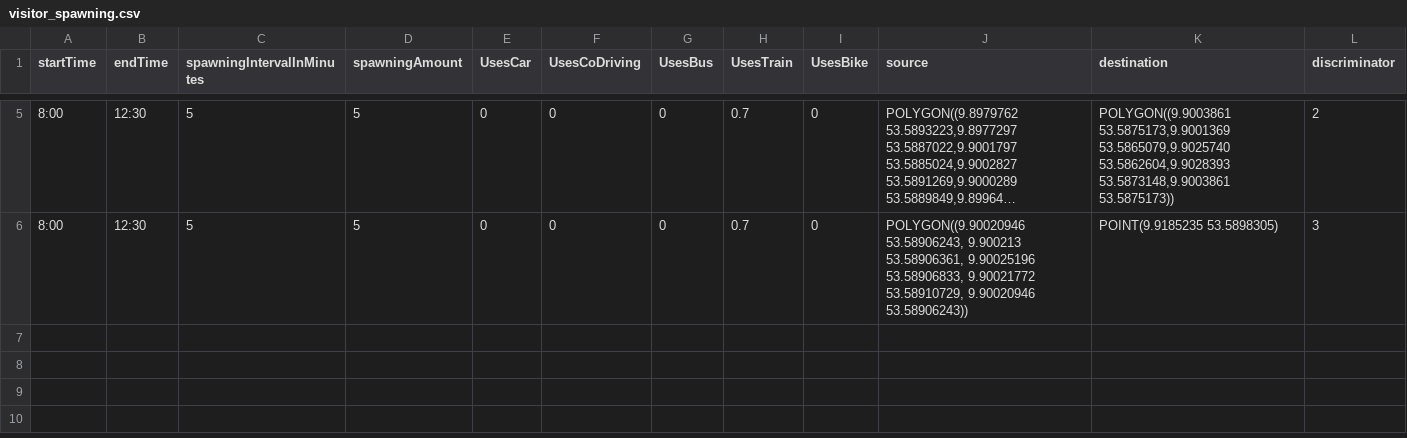
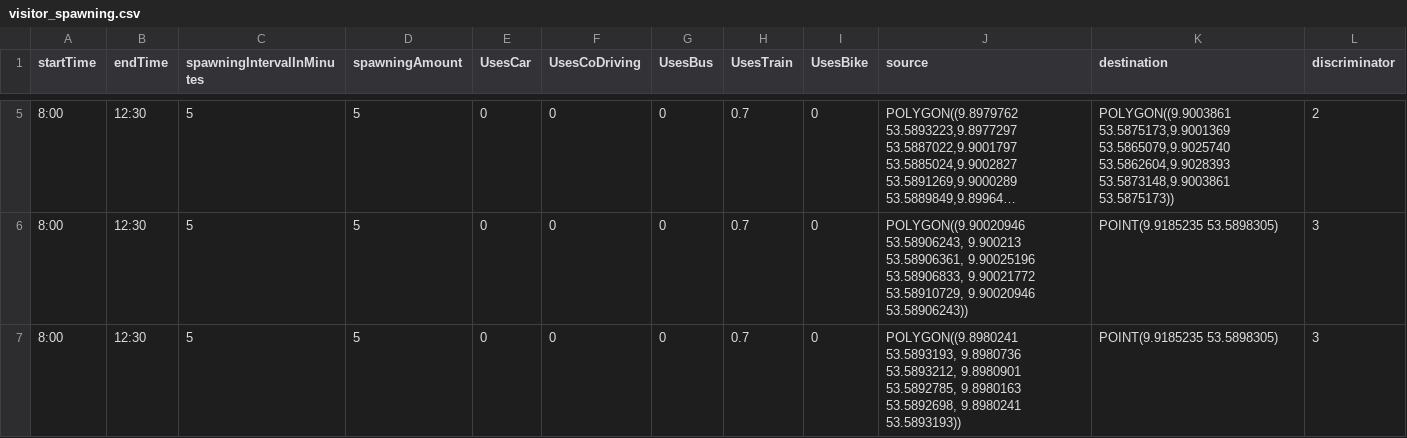
Before and after one commit to MARS-Group-HAW/model-soh, a CSV file: SOHBigEventBox/resources/visitor_spawning.csv, drawn as a sheet; only a part is shown, gaps mark what is left out; long unchanged cells end in ….

Commit message:
-added third arena-spawnpoint

```diff
--- a/SOHBigEventBox/resources/visitor_spawning.csv
+++ b/SOHBigEventBox/resources/visitor_spawning.csv
@@ -6 +6,2 @@ startTime,endTime,spawningIntervalInMinutes,spawningAmount,UsesCar,UsesCoDriving
 8:00,12:30,5,5,0,0,0,0.7,0,"POLYGON((9.90020946 53.58906243, 9.900213 53.58906361, 9.90025196 53.58906833, 9.90021772 53.58910729, 9.90020946 53.58906243))","POINT(9.9185235 53.5898305)",3
+8:00,12:30,5,5,0,0,0,0.7,0,"POLYGON((9.8980241 53.5893193, 9.8980736 53.5893212, 9.8980901 53.5892785, 9.8980163 53.5892698, 9.8980241 53.5893193))","POINT(9.9185235 53.5898305)",3
```
